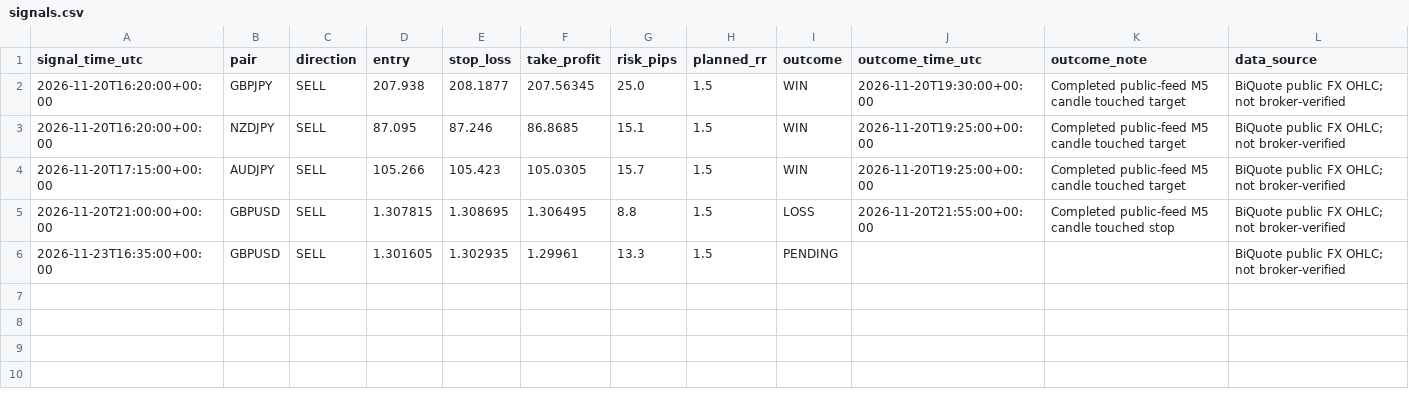
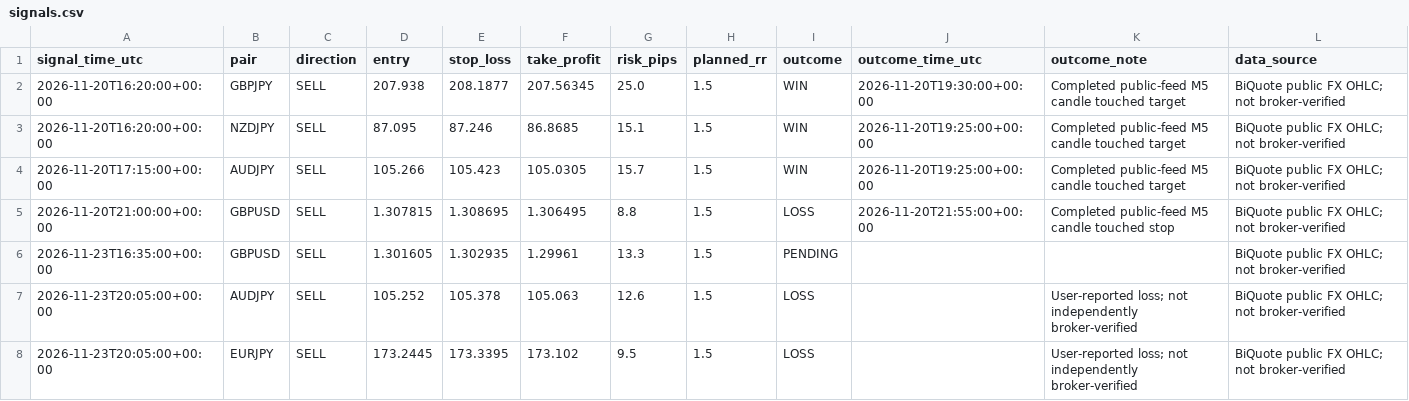
Before and after one commit to 81dwallington-source/Forex-alert-bot, a CSV file: bot6/signals.csv, drawn as a sheet; the diff names each change by its address in the sheet, - before the commit and + after, or states it on an @@ line.

Commit message:
Log user-reported Bot 6 AUDJPY and EURJPY losses

```diff
--- a/bot6/signals.csv
+++ b/bot6/signals.csv
+row 7: 2026-11-23T20:05:00+00:00 | AUDJPY | SELL | 105.252 | 105.378 | 105.063 | 12.6 | 1.5 | LOSS |  | User-reported loss; not independently broker-verified | BiQuote public FX OHLC; not broker-verified
+row 8: 2026-11-23T20:05:00+00:00 | EURJPY | SELL | 173.2445 | 173.3395 | 173.102 | 9.5 | 1.5 | LOSS |  | User-reported loss; not independently broker-verified | BiQuote public FX OHLC; not broker-verified
```
